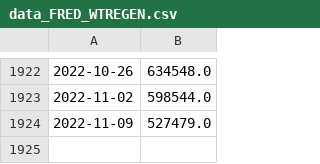
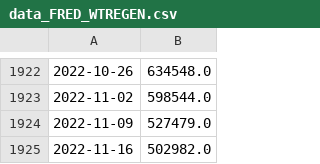
Before and after one commit to mgebele/crypto_charts_stats, a CSV file: coindata/data_FRED_WTREGEN.csv, drawn as a sheet; only a part is shown, gaps mark what is left out; the diff names each change by its address in the sheet, - before the commit and + after, or states it on an @@ line.

```diff
--- a/coindata/data_FRED_WTREGEN.csv
+++ b/coindata/data_FRED_WTREGEN.csv
+row 1925: 2022-11-16 | 502982.0
```
Also changed, not shown: coindata/BITFINEX BTCUSD.csv, coindata/data_RRPONTSYD.csv, 5 other files.
